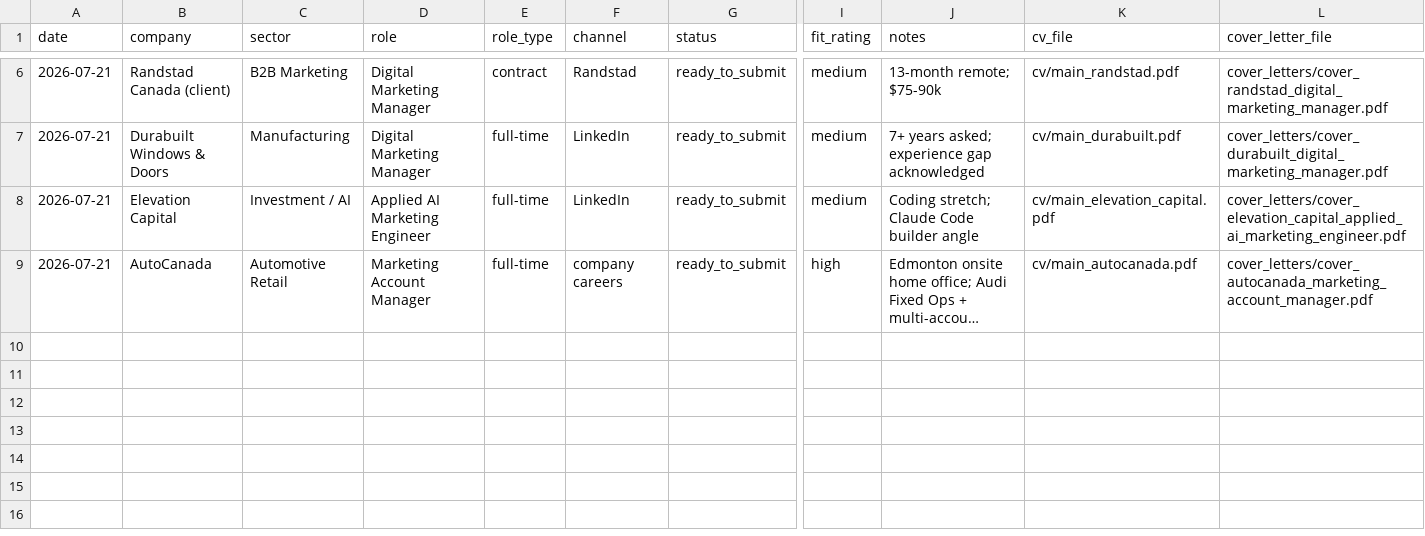
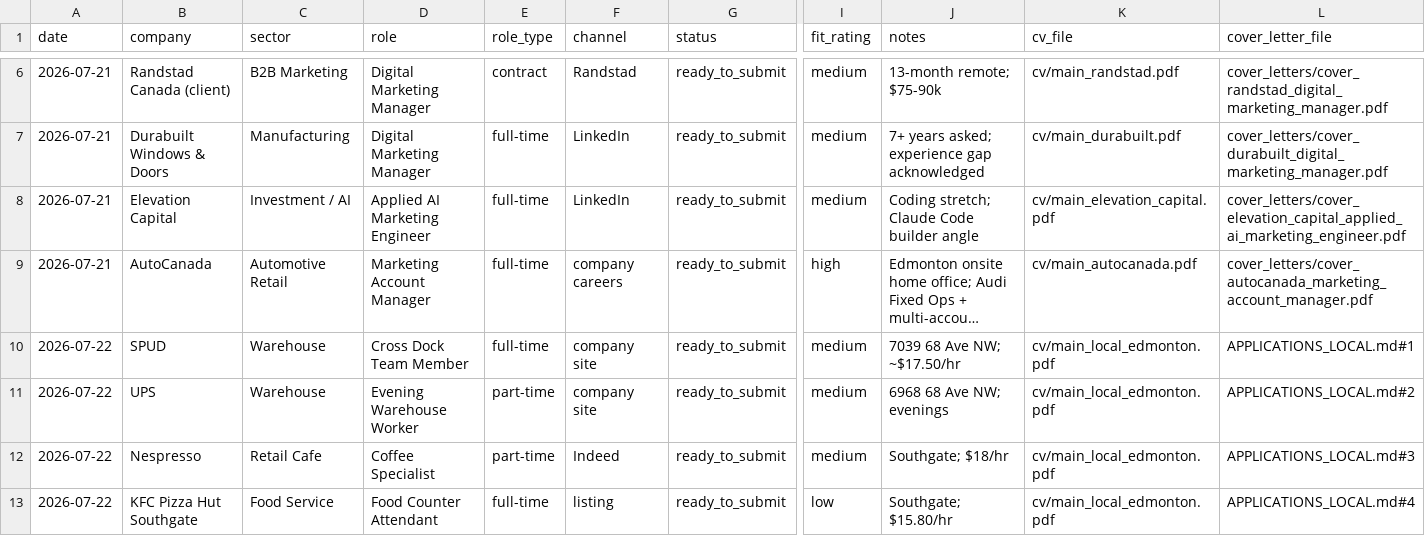
Before and after one commit to luminmarketinggroup-sys/ai-job-search, a CSV file: job_search_tracker.csv, drawn as a sheet; only a part is shown, gaps mark what is left out; long unchanged cells end in …; rows hold the shown columns only; the diff covers the shown part only; the diff names each change by its address in the sheet, - before the commit and + after, or states it on an @@ line.

```diff
--- a/job_search_tracker.csv
+++ b/job_search_tracker.csv
+row 10: 2026-07-22 | SPUD | Warehouse | Cross Dock Team Member | full-time | company site | ready_to_submit | medium | 7039 68 Ave NW; ~$17.50/hr | cv/main_local_edmonton.pdf | APPLICATIONS_LOCAL.md#1
+row 11: 2026-07-22 | UPS | Warehouse | Evening Warehouse Worker | part-time | company site | ready_to_submit | medium | 6968 68 Ave NW; evenings | cv/main_local_edmonton.pdf | APPLICATIONS_LOCAL.md#2
+row 12: 2026-07-22 | Nespresso | Retail Cafe | Coffee Specialist | part-time | Indeed | ready_to_submit | medium | Southgate; $18/hr | cv/main_local_edmonton.pdf | APPLICATIONS_LOCAL.md#3
+row 13: 2026-07-22 | KFC Pizza Hut Southgate | Food Service | Food Counter Attendant | full-time | listing | ready_to_submit | low | Southgate; $15.80/hr | cv/main_local_edmonton.pdf | APPLICATIONS_LOCAL.md#4
```
Also changed, not shown: 11 added rows elsewhere in this file, 1 other file.
